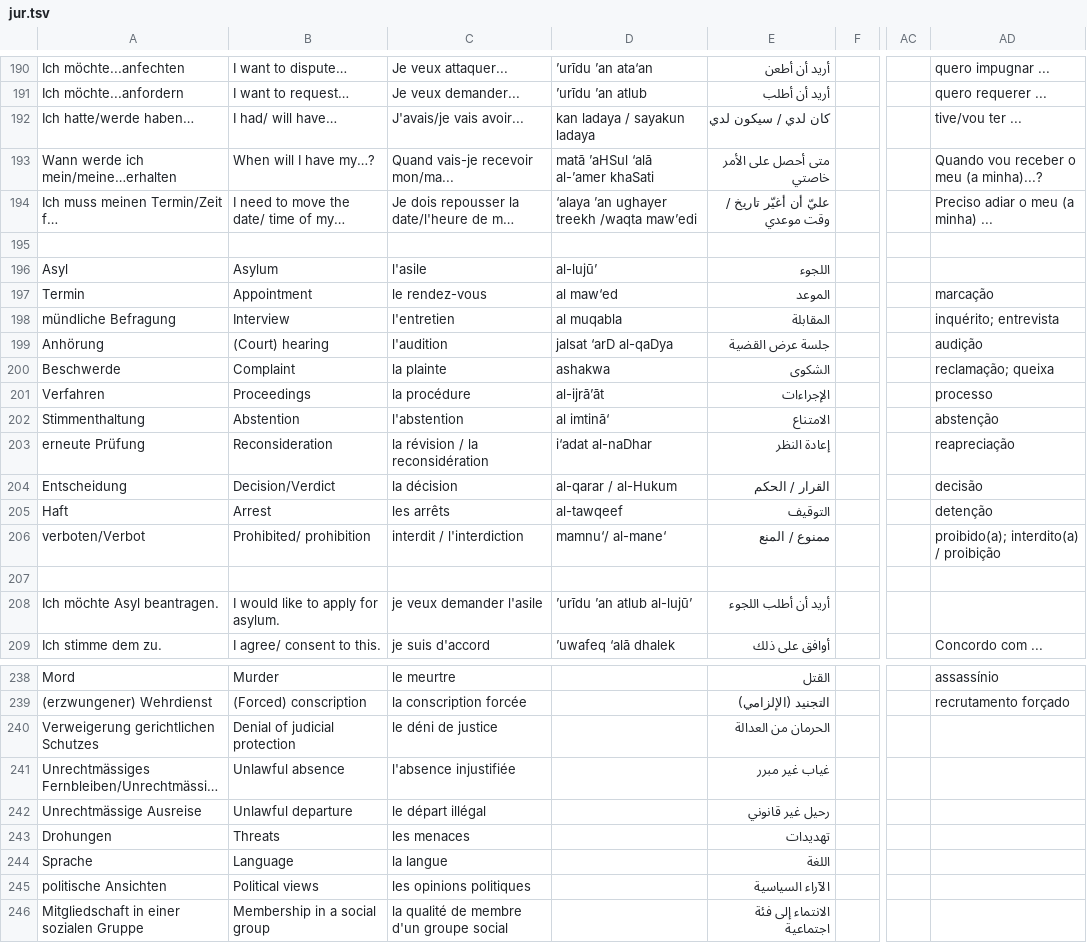
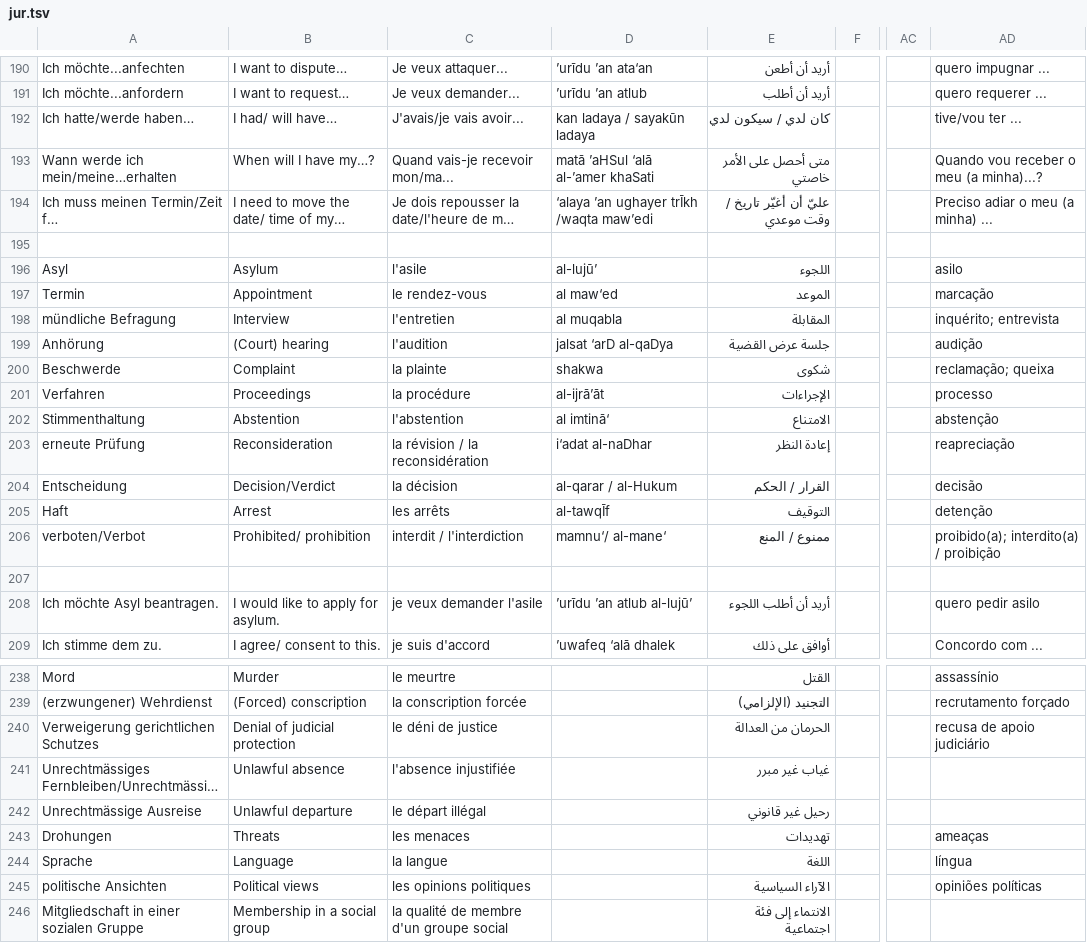
Before and after one commit to refugee-phrasebook/backendscripts, a TSV file: bash-scripts-for-pdf-generation/download/tsv/jur.tsv, drawn as a sheet; only a part is shown, gaps mark what is left out; long unchanged cells end in …; the diff covers the shown part only; the diff names each change by its address in the sheet, - before the commit and + after, or states it on an @@ line.

```diff
--- a/bash-scripts-for-pdf-generation/download/tsv/jur.tsv
+++ b/bash-scripts-for-pdf-generation/download/tsv/jur.tsv
-D192: kan ladaya / sayakun ladaya
+D192: kan ladaya / sayakūn ladaya
-D194: ‘alaya ’an ughayer treekh /waqta maw’edi
+D194: ‘alaya ’an ughayer trĪkh /waqta maw’edi
-AD196: (empty)
+AD196: asilo
-D200: ashakwa
+D200: shakwa
-E200: الشكوى
+E200: شكوى
-D205: al-tawqeef
+D205: al-tawqĪf
-AD208: (empty)
+AD208: quero pedir asilo
-AD240: (empty)
+AD240: recusa de apoio judiciário
-AD243: (empty)
+AD243: ameaças
-AD244: (empty)
+AD244: língua
-AD245: (empty)
+AD245: opiniões políticas
```
Also changed, not shown: 40 edited cells elsewhere in this file, 5 other files.
